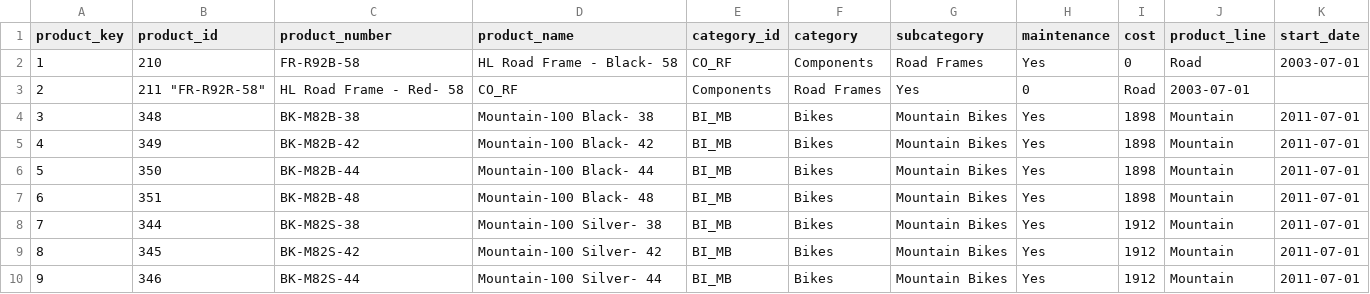
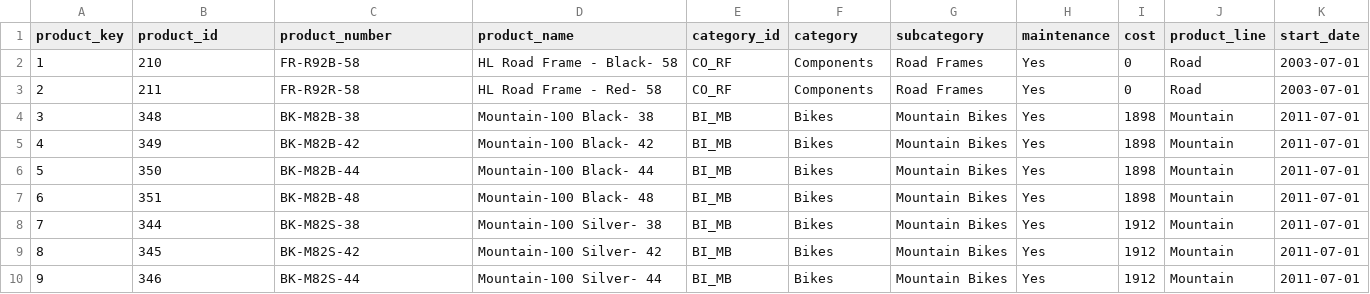
Before and after one commit to happieststudent/ecommerce-bi-pipeline, a CSV file: data/sample_raw_product.csv, drawn as a sheet.

Commit message:
Update sample_raw_product.csv

```diff
--- a/data/sample_raw_product.csv
+++ b/data/sample_raw_product.csv
@@ -2,3 +2,3 @@ product_key,product_id,product_number,product_name,category_id,category,subcateg
 1,210,"FR-R92B-58","HL Road Frame - Black- 58","CO_RF","Components","Road Frames","Yes",0,"Road",2003-07-01
-2,211 "FR-R92R-58","HL Road Frame - Red- 58","CO_RF","Components","Road Frames","Yes",0,"Road",2003-07-01
+2,211, "FR-R92R-58","HL Road Frame - Red- 58","CO_RF","Components","Road Frames","Yes",0,"Road",2003-07-01
 3,348,"BK-M82B-38","Mountain-100 Black- 38","BI_MB","Bikes","Mountain Bikes","Yes",1898,"Mountain",2011-07-01
```
